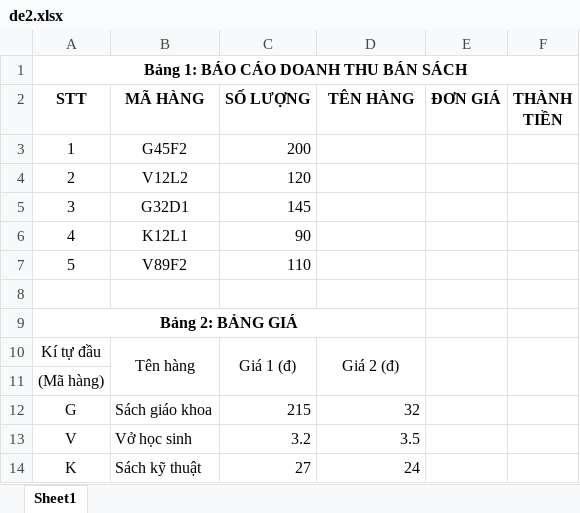
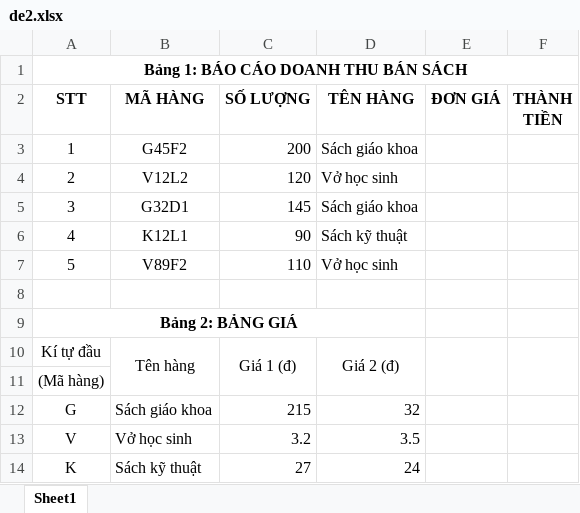
Before and after one commit to nguyendpc/tinhocb, an Excel workbook: chude5_Excel/buoi11/de2.xlsx, sheet Sheet1, drawn as a sheet; values as stored, in another font and other column widths than the file's, no borders; charts and pictures not drawn; the diff names each change by its address in the sheet, - before the commit and + after, or states it on an @@ line.

```diff
--- a/chude5_Excel/buoi11/de2.xlsx (sheet Sheet1)
+++ b/chude5_Excel/buoi11/de2.xlsx (sheet Sheet1)
-D3 (TÊN HÀNG): (empty)
+D3 (TÊN HÀNG): Sách giáo khoa
-D4 (TÊN HÀNG): (empty)
+D4 (TÊN HÀNG): Vở học sinh
-D5 (TÊN HÀNG): (empty)
+D5 (TÊN HÀNG): Sách giáo khoa
-D6 (TÊN HÀNG): (empty)
+D6 (TÊN HÀNG): Sách kỹ thuật
-D7 (TÊN HÀNG): (empty)
+D7 (TÊN HÀNG): Vở học sinh
```
Also changed, not shown: charts or pictures, 63.QTDL-1.xlsx, chude5_Excel/buoi11/de1.xlsx, 3 other files.
